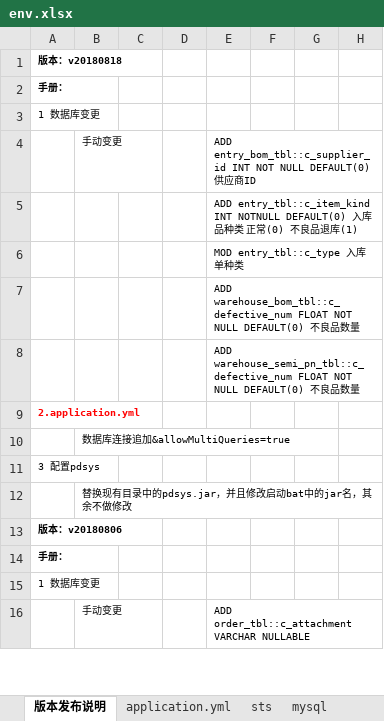
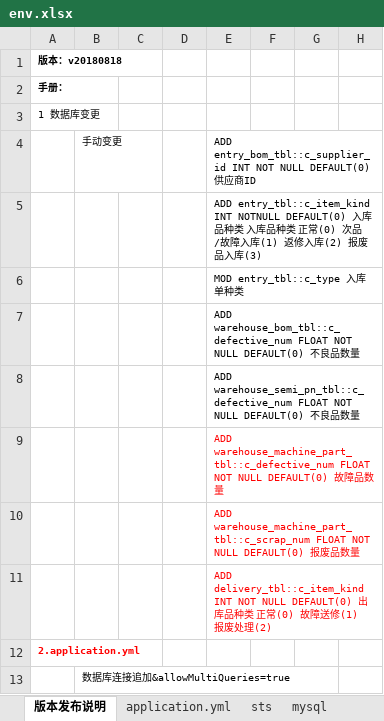
Before and after one commit to zhangxiaofengjs/pdsys, an Excel workbook: doc/env.xlsx, sheet 版本发布说明, drawn as a sheet; only a part is shown; the shorter side is filled out with more unchanged rows; values as stored, in another font and other column widths than the file's, no borders; rows hold the shown columns only; the diff names each change by its address in the sheet, - before the commit and + after, or states it on an @@ line.

```diff
--- a/doc/env.xlsx (sheet 版本发布说明)
+++ b/doc/env.xlsx (sheet 版本发布说明)
-E5: …类 正常(0) 不良品退库(1)
+E5: …类 入库品种类 正常(0) 次品/故障入库(1) 返修入库(2) 报废品入库(3)
+row 9:  |  |  |  | ADD warehouse_machine_part_tbl::c_defective_num FLOAT NOT NULL DEFAULT(0) 故障品数量
+row 10:  |  |  |  | ADD warehouse_machine_part_tbl::c_scrap_num FLOAT NOT NULL DEFAULT(0) 报废品数量
+row 11:  |  |  |  | ADD delivery_tbl::c_item_kind INT NOT NULL DEFAULT(0) 出库品种类 正常(0) 故障送修(1) 报废处理(2)
```
Also changed, not shown: 20 other files.
